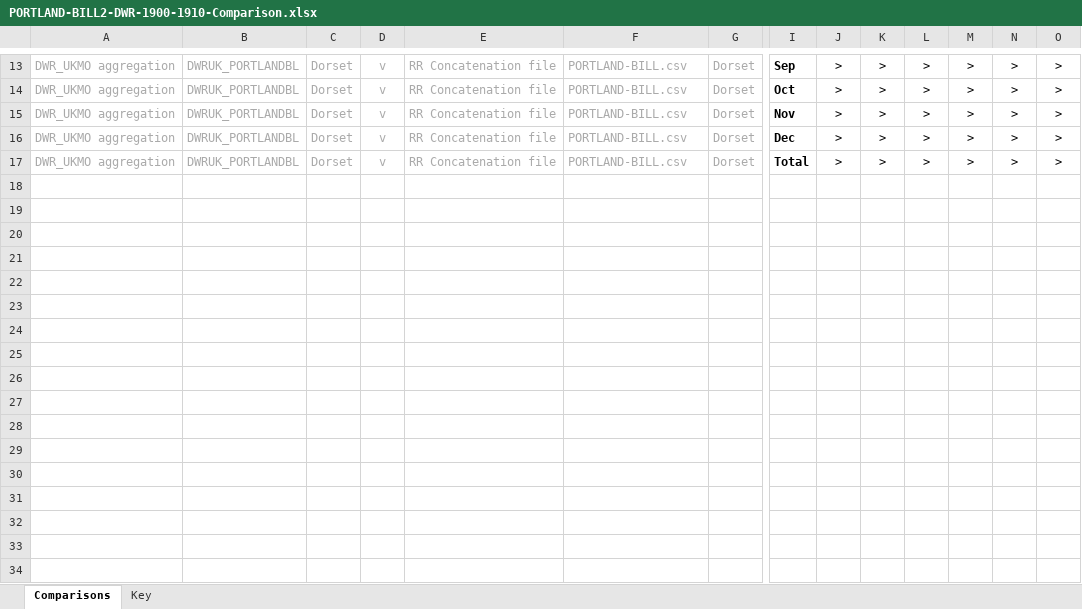
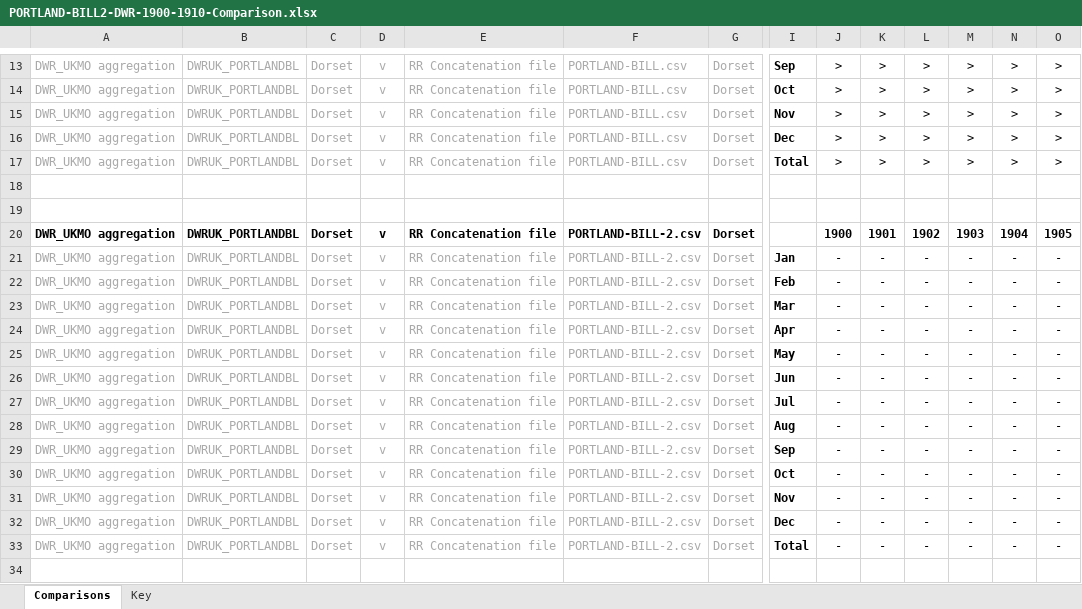
Before and after one commit to rjmeats/BritishRainfall, an Excel workbook: DailyReadings/DailyWeatherReports/Comparisons/PORTLAND-BILL2-DWR-1900-1910-Comparison.xlsx, sheet Comparisons, drawn as a sheet; only a part is shown, gaps mark what is left out; values as stored, in another font and other column widths than the file's, no borders; conditional formats not drawn; rows hold the shown columns only; the diff names each change by its address in the sheet, - before the commit and + after, or states it on an @@ line.

Commit message:
Mapping Daily Weather Report stations to British Rainfall

```diff
--- a/DailyReadings/DailyWeatherReports/Comparisons/PORTLAND-BILL2-DWR-1900-1910-Comparison.xlsx (sheet Comparisons)
+++ b/DailyReadings/DailyWeatherReports/Comparisons/PORTLAND-BILL2-DWR-1900-1910-Comparison.xlsx (sheet Comparisons)
+row 19: (empty)
+row 20: DWR_UKMO aggregation | DWRUK_PORTLANDBL | Dorset | v | RR Concatenation file | PORTLAND-BILL-2.csv | Dorset |  | 1900 | 1901 | 1902 | 1903 | 1904 | 1905
+row 21: DWR_UKMO aggregation | DWRUK_PORTLANDBL | Dorset | v | RR Concatenation file | PORTLAND-BILL-2.csv | Dorset | Jan | - | - | - | - | - | -
+row 22: DWR_UKMO aggregation | DWRUK_PORTLANDBL | Dorset | v | RR Concatenation file | PORTLAND-BILL-2.csv | Dorset | Feb | - | - | - | - | - | -
+row 23: DWR_UKMO aggregation | DWRUK_PORTLANDBL | Dorset | v | RR Concatenation file | PORTLAND-BILL-2.csv | Dorset | Mar | - | - | - | - | - | -
+row 24: DWR_UKMO aggregation | DWRUK_PORTLANDBL | Dorset | v | RR Concatenation file | PORTLAND-BILL-2.csv | Dorset | Apr | - | - | - | - | - | -
+row 25: DWR_UKMO aggregation | DWRUK_PORTLANDBL | Dorset | v | RR Concatenation file | PORTLAND-BILL-2.csv | Dorset | May | - | - | - | - | - | -
+row 26: DWR_UKMO aggregation | DWRUK_PORTLANDBL | Dorset | v | RR Concatenation file | PORTLAND-BILL-2.csv | Dorset | Jun | - | - | - | - | - | -
+row 27: DWR_UKMO aggregation | DWRUK_PORTLANDBL | Dorset | v | RR Concatenation file | PORTLAND-BILL-2.csv | Dorset | Jul | - | - | - | - | - | -
+row 28: DWR_UKMO aggregation | DWRUK_PORTLANDBL | Dorset | v | RR Concatenation file | PORTLAND-BILL-2.csv | Dorset | Aug | - | - | - | - | - | -
+row 29: DWR_UKMO aggregation | DWRUK_PORTLANDBL | Dorset | v | RR Concatenation file | PORTLAND-BILL-2.csv | Dorset | Sep | - | - | - | - | - | -
+row 30: DWR_UKMO aggregation | DWRUK_PORTLANDBL | Dorset | v | RR Concatenation file | PORTLAND-BILL-2.csv | Dorset | Oct | - | - | - | - | - | -
+row 31: DWR_UKMO aggregation | DWRUK_PORTLANDBL | Dorset | v | RR Concatenation file | PORTLAND-BILL-2.csv | Dorset | Nov | - | - | - | - | - | -
+row 32: DWR_UKMO aggregation | DWRUK_PORTLANDBL | Dorset | v | RR Concatenation file | PORTLAND-BILL-2.csv | Dorset | Dec | - | - | - | - | - | -
+row 33: DWR_UKMO aggregation | DWRUK_PORTLANDBL | Dorset | v | RR Concatenation file | PORTLAND-BILL-2.csv | Dorset | Total | - | - | - | - | - | -
+row 34: DWR_UKMO aggregation | DWRUK_PORTLANDBL | Dorset | v | RR Concatenation file | PORTLAND-BILL-2.csv | Dorset
```
Also changed, not shown: 1 other file.
